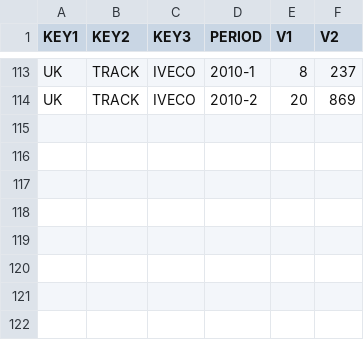
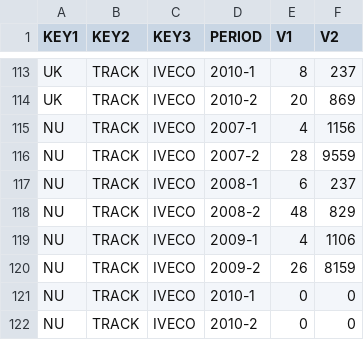
Before and after one commit to matteoredaelli/strategico, a CSV file: projects/sample/sample.csv, drawn as a sheet; only a part is shown, gaps mark what is left out; the diff names each change by its address in the sheet, - before the commit and + after, or states it on an @@ line.

Commit message:
added parameter naive.ifConstantLastValues: flat predictions if the latest values are flat

```diff
--- a/projects/sample/sample.csv
+++ b/projects/sample/sample.csv
+row 115: NU | TRACK | IVECO | 2007-1 | 4 | 1156
+row 116: NU | TRACK | IVECO | 2007-2 | 28 | 9559
+row 117: NU | TRACK | IVECO | 2008-1 | 6 | 237
+row 118: NU | TRACK | IVECO | 2008-2 | 48 | 829
+row 119: NU | TRACK | IVECO | 2009-1 | 4 | 1106
+row 120: NU | TRACK | IVECO | 2009-2 | 26 | 8159
+row 121: NU | TRACK | IVECO | 2010-1 | 0 | 0
+row 122: NU | TRACK | IVECO | 2010-2 | 0 | 0
```
Also changed, not shown: 2 other files.
